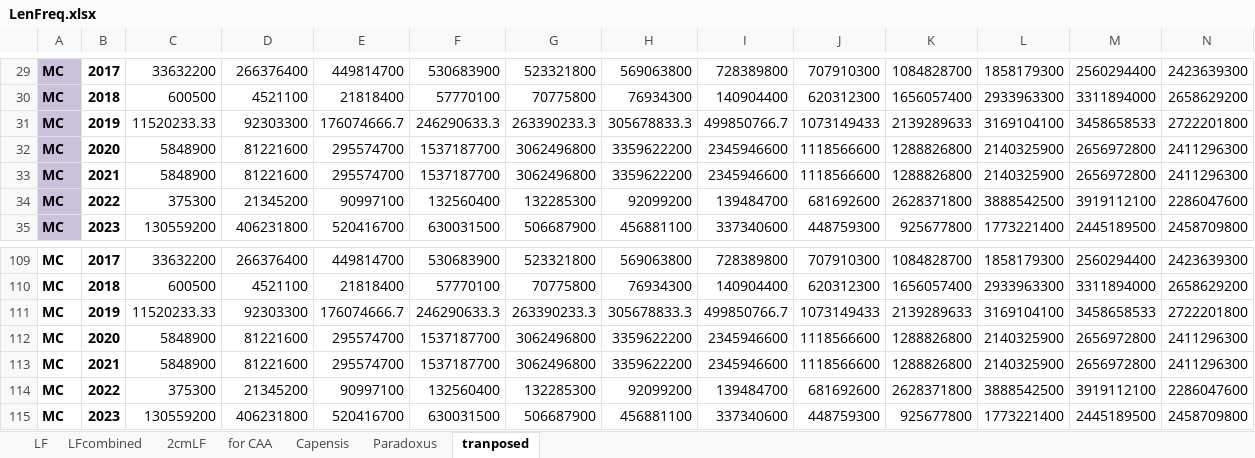
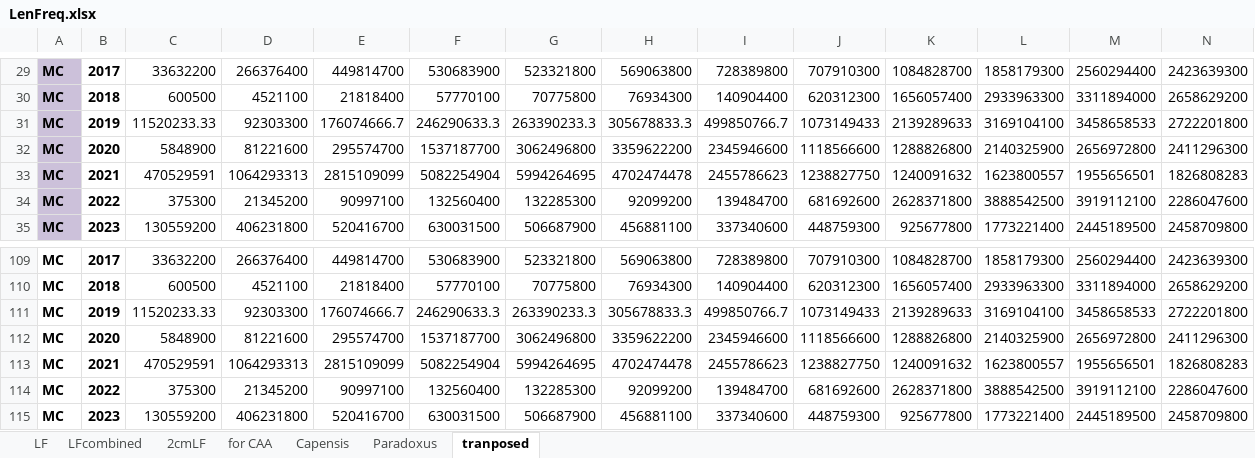
Before and after one commit to jimianelli/NamibianHake, an Excel workbook: mods/data/LenFreq.xlsx, sheet tranposed, drawn as a sheet; only a part is shown, gaps mark what is left out; values as stored, in another font and other column widths than the file's, no borders; charts and pictures not drawn; removed rows and columns are numbered as before the commit, all else as after; rows hold the shown columns only; the diff names each change by its address in the sheet, - before the commit and + after, or states it on an @@ line.

```diff
--- a/mods/data/LenFreq.xlsx (sheet tranposed)
+++ b/mods/data/LenFreq.xlsx (sheet tranposed)
-row 33: MC | 2021 | 5848900 | 81221600 | 295574700 | 1537187700 | 3062496800 | 3359622200 | 2345946600 | 1118566600 | 1288826800 | 2140325900 | 2656972800 | 2411296300
+row 33: MC | 2021 | 470529591 | 1064293313 | 2815109099 | 5082254904 | 5994264695 | 4702474478 | 2455786623 | 1238827750 | 1240091632 | 1623800557 | 1955656501 | 1826808283
-row 113: MC | 2021 | 5848900 | 81221600 | 295574700 | 1537187700 | 3062496800 | 3359622200 | 2345946600 | 1118566600 | 1288826800 | 2140325900 | 2656972800 | 2411296300
+row 113: MC | 2021 | 470529591 | 1064293313 | 2815109099 | 5082254904 | 5994264695 | 4702474478 | 2455786623 | 1238827750 | 1240091632 | 1623800557 | 1955656501 | 1826808283
```
Also changed, not shown: charts or pictures, mods/data/HakeAbundanceAtAgeData90_24.xlsx, 15 other files.
